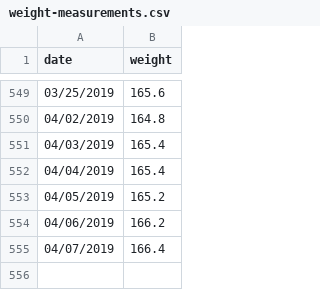
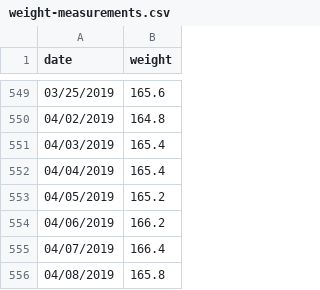
Before and after one commit to barelyknown/manifesto, a CSV file: public/assets/data/weight-measurements.csv, drawn as a sheet; only a part is shown, gaps mark what is left out.

Commit message:
Update weight-measurements.csv

```diff
--- a/public/assets/data/weight-measurements.csv
+++ b/public/assets/data/weight-measurements.csv
@@ -555 +555,2 @@ date,weight
 04/07/2019,166.4
+04/08/2019,165.8
```
